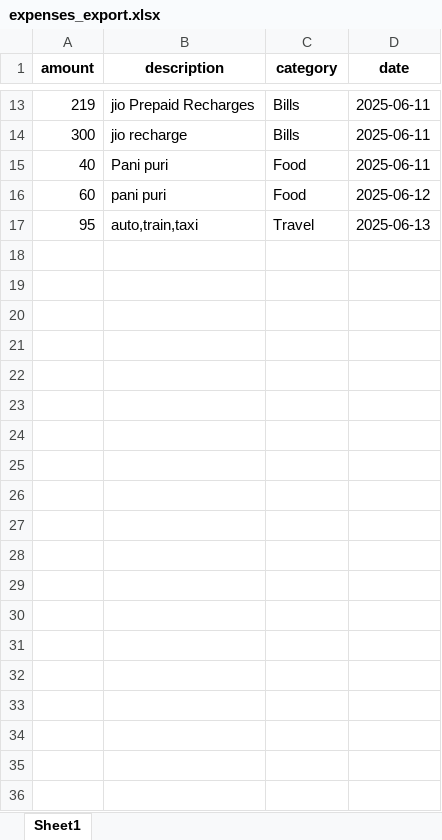
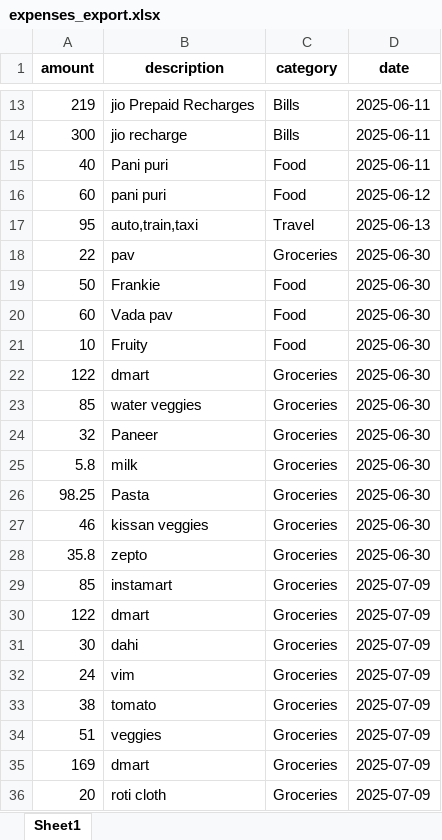
Before and after one commit to Riyocodeart/Expense_recorder, an Excel workbook: expenses_export.xlsx, sheet Sheet1, drawn as a sheet; only a part is shown, gaps mark what is left out; values as stored, in another font and other column widths than the file's, no borders; the diff covers the shown part only; the diff names each change by its address in the sheet, - before the commit and + after, or states it on an @@ line.

Commit message:
update expense

```diff
--- a/expenses_export.xlsx (sheet Sheet1)
+++ b/expenses_export.xlsx (sheet Sheet1)
+row 18: 22 | pav | Groceries | 2025-06-30
+row 19: 50 | Frankie | Food | 2025-06-30
+row 20: 60 | Vada pav | Food | 2025-06-30
+row 21: 10 | Fruity | Food | 2025-06-30
+row 22: 122 | dmart | Groceries | 2025-06-30
+row 23: 85 | water veggies | Groceries | 2025-06-30
+row 24: 32 | Paneer | Groceries | 2025-06-30
+row 25: 5.8 | milk | Groceries | 2025-06-30
+row 26: 98.25 | Pasta | Groceries | 2025-06-30
+row 27: 46 | kissan veggies | Groceries | 2025-06-30
+row 28: 35.8 | zepto | Groceries | 2025-06-30
+row 29: 85 | instamart | Groceries | 2025-07-09
+row 30: 122 | dmart | Groceries | 2025-07-09
+row 31: 30 | dahi | Groceries | 2025-07-09
+row 32: 24 | vim | Groceries | 2025-07-09
+row 33: 38 | tomato | Groceries | 2025-07-09
+row 34: 51 | veggies | Groceries | 2025-07-09
+row 35: 169 | dmart | Groceries | 2025-07-09
+row 36: 20 | roti cloth | Groceries | 2025-07-09
```
Also changed, not shown: 9 added rows elsewhere in this sheet, 2 other files.
